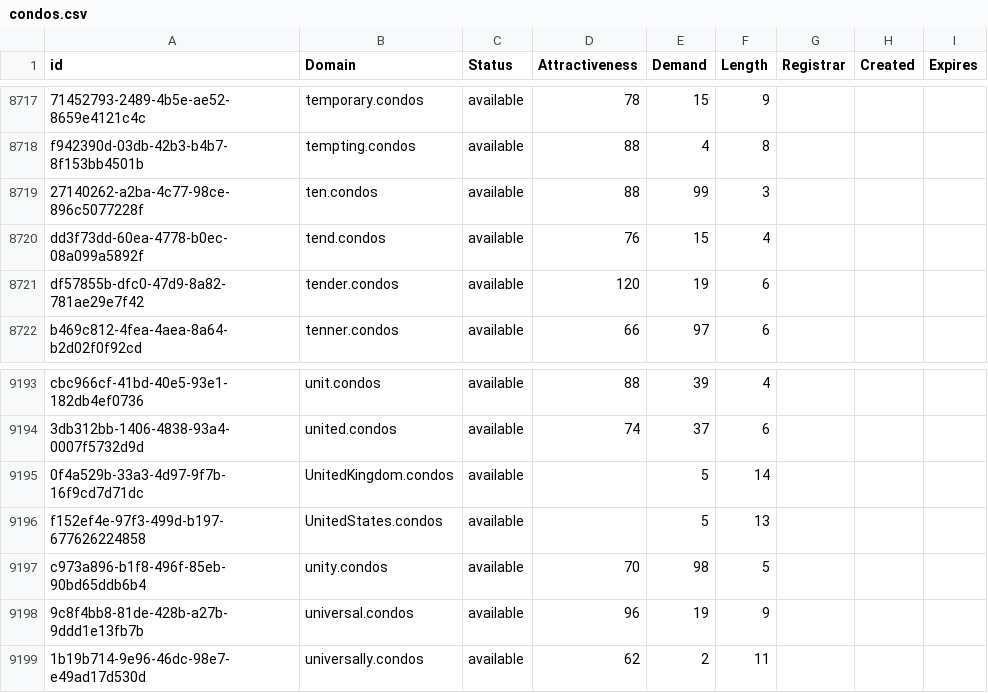
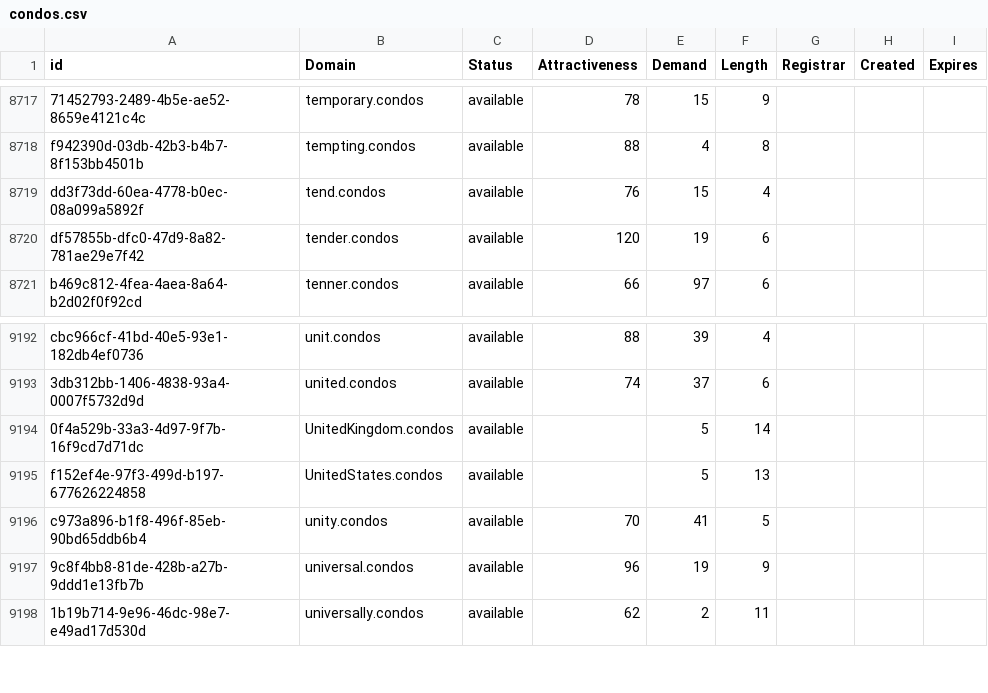
Before and after one commit to UniqueDomains/condos-oneword-domains, a CSV file: condos.csv, drawn as a sheet; only a part is shown, gaps mark what is left out; removed rows and columns are numbered as before the commit, all else as after; the diff names each change by its address in the sheet, - before the commit and + after, or states it on an @@ line.

Commit message:
Domains update

```diff
--- a/condos.csv
+++ b/condos.csv
-row 8719: 27140262-a2ba-4c77-98ce-896c5077228f | ten.condos | available | 88 | 99 | 3
-E9196 (Demand): 98
+E9196 (Demand): 41
```
Also changed, not shown: 2 other files.
